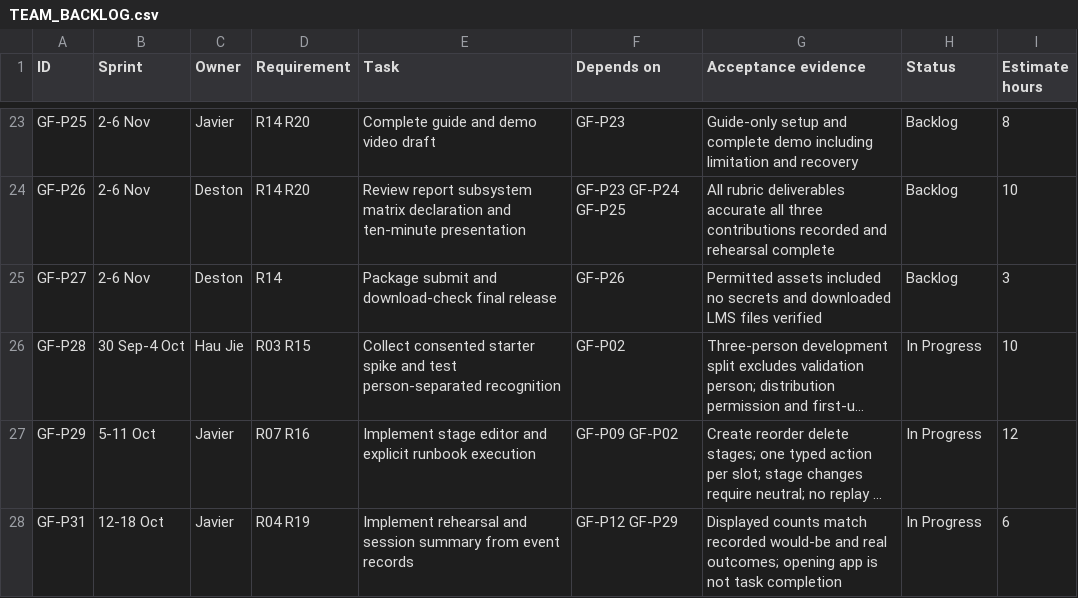
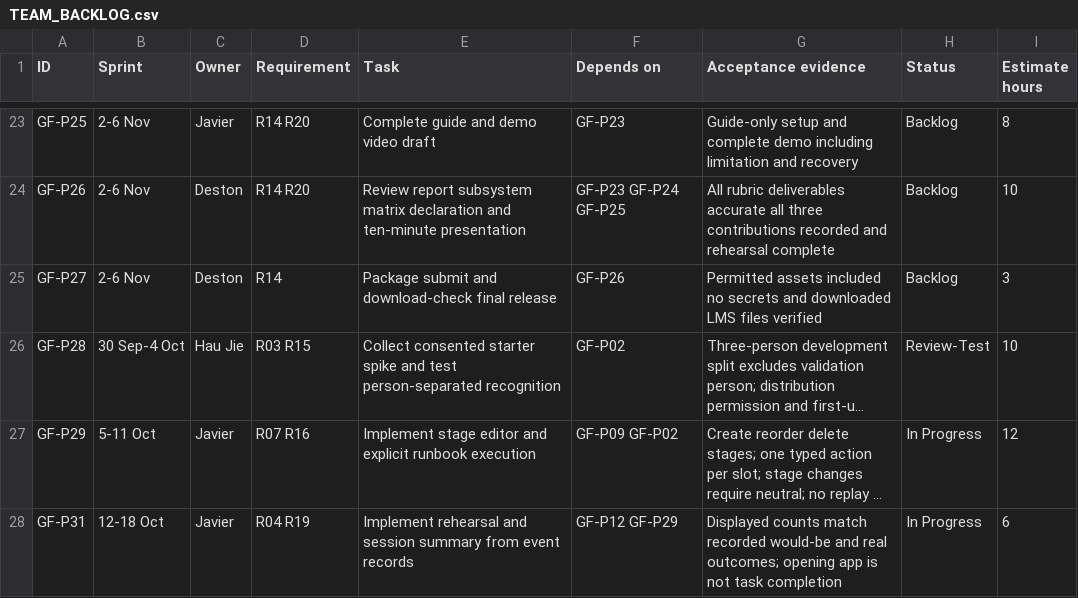
Before and after one commit to Chi944/GestureForge, a CSV file: docs/project/TEAM_BACKLOG.csv, drawn as a sheet; only a part is shown, gaps mark what is left out; long unchanged cells end in …; the diff names each change by its address in the sheet, - before the commit and + after, or states it on an @@ line.

```diff
--- a/docs/project/TEAM_BACKLOG.csv
+++ b/docs/project/TEAM_BACKLOG.csv
-H26 (Status): In Progress
+H26 (Status): Review-Test
```
Also changed, not shown: 17 other files.
